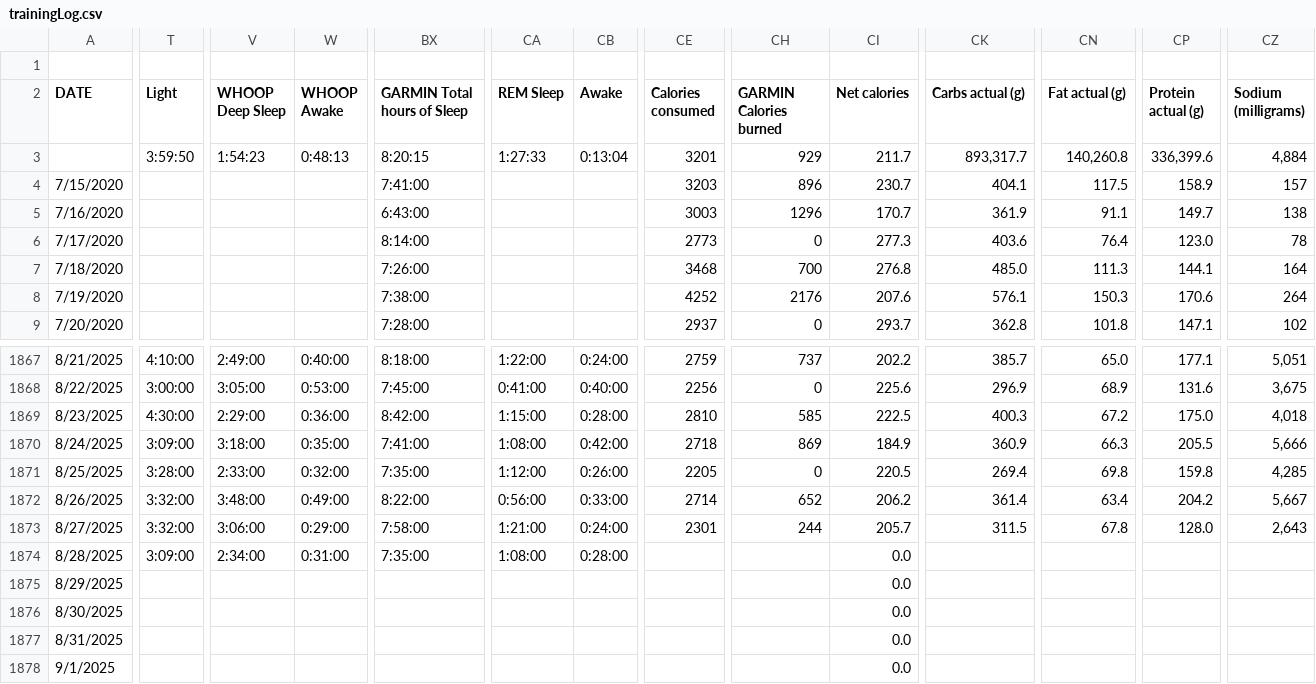
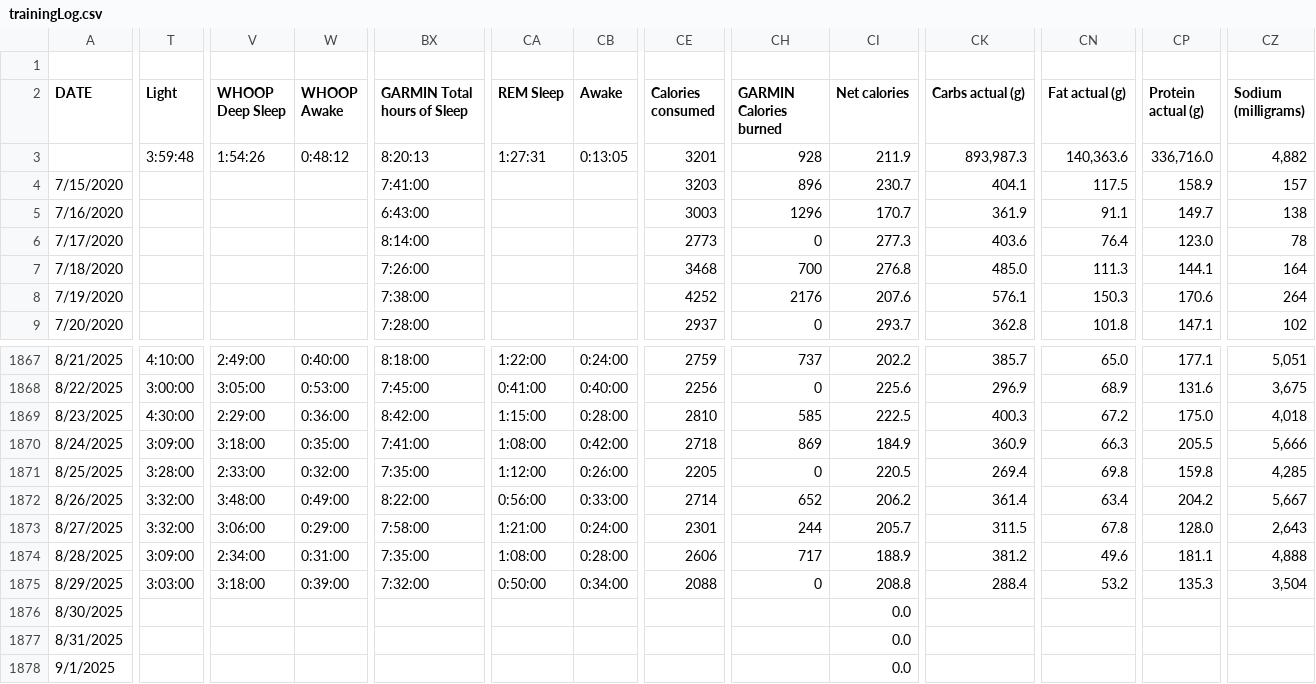
Before and after one commit to ptsouth97/traininglogWebserver, a CSV file: trainingLog.csv, drawn as a sheet; only a part is shown, gaps mark what is left out; the diff covers the shown part only; the diff names each change by its address in the sheet, - before the commit and + after, or states it on an @@ line.

```diff
--- a/trainingLog.csv
+++ b/trainingLog.csv
-T3 (Light): 3:59:50
+T3 (Light): 3:59:48
-V3 (WHOOP Deep Sleep): 1:54:23
+V3 (WHOOP Deep Sleep): 1:54:26
-W3 (WHOOP Awake): 0:48:13
+W3 (WHOOP Awake): 0:48:12
-BX3 (GARMIN Total hours of Sleep): 8:20:15
+BX3 (GARMIN Total hours of Sleep): 8:20:13
-CA3 (REM Sleep): 1:27:33
+CA3 (REM Sleep): 1:27:31
-CB3 (Awake): 0:13:04
+CB3 (Awake): 0:13:05
-CH3 (GARMIN Calories burned): 929
+CH3 (GARMIN Calories burned): 928
-CI3 (Net calories): 211.7
+CI3 (Net calories): 211.9
-CK3 (Carbs actual (g)): 893,317.7
+CK3 (Carbs actual (g)): 893,987.3
-CN3 (Fat actual (g)): 140,260.8
+CN3 (Fat actual (g)): 140,363.6
-CP3 (Protein actual (g)): 336,399.6
+CP3 (Protein actual (g)): 336,716.0
-CZ3 (Sodium (milligrams)): 4,884
+CZ3 (Sodium (milligrams)): 4,882
-CE1874 (Calories consumed): (empty)
+CE1874 (Calories consumed): 2606
-CH1874 (GARMIN Calories burned): (empty)
+CH1874 (GARMIN Calories burned): 717
-CI1874 (Net calories): 0.0
+CI1874 (Net calories): 188.9
-CK1874 (Carbs actual (g)): (empty)
+CK1874 (Carbs actual (g)): 381.2
-CN1874 (Fat actual (g)): (empty)
+CN1874 (Fat actual (g)): 49.6
-CP1874 (Protein actual (g)): (empty)
+CP1874 (Protein actual (g)): 181.1
-CZ1874 (Sodium (milligrams)): (empty)
+CZ1874 (Sodium (milligrams)): 4,888
-T1875 (Light): (empty)
+T1875 (Light): 3:03:00
-V1875 (WHOOP Deep Sleep): (empty)
+V1875 (WHOOP Deep Sleep): 3:18:00
-W1875 (WHOOP Awake): (empty)
+W1875 (WHOOP Awake): 0:39:00
-BX1875 (GARMIN Total hours of Sleep): (empty)
+BX1875 (GARMIN Total hours of Sleep): 7:32:00
-CA1875 (REM Sleep): (empty)
+CA1875 (REM Sleep): 0:50:00
-CB1875 (Awake): (empty)
+CB1875 (Awake): 0:34:00
-CE1875 (Calories consumed): (empty)
+CE1875 (Calories consumed): 2088
-CH1875 (GARMIN Calories burned): (empty)
+CH1875 (GARMIN Calories burned): 0
-CI1875 (Net calories): 0.0
+CI1875 (Net calories): 208.8
-CK1875 (Carbs actual (g)): (empty)
+CK1875 (Carbs actual (g)): 288.4
-CN1875 (Fat actual (g)): (empty)
+CN1875 (Fat actual (g)): 53.2
-CP1875 (Protein actual (g)): (empty)
+CP1875 (Protein actual (g)): 135.3
-CZ1875 (Sodium (milligrams)): (empty)
+CZ1875 (Sodium (milligrams)): 3,504
```
Also changed, not shown: 46 edited cells elsewhere in this file, 6 other files.
